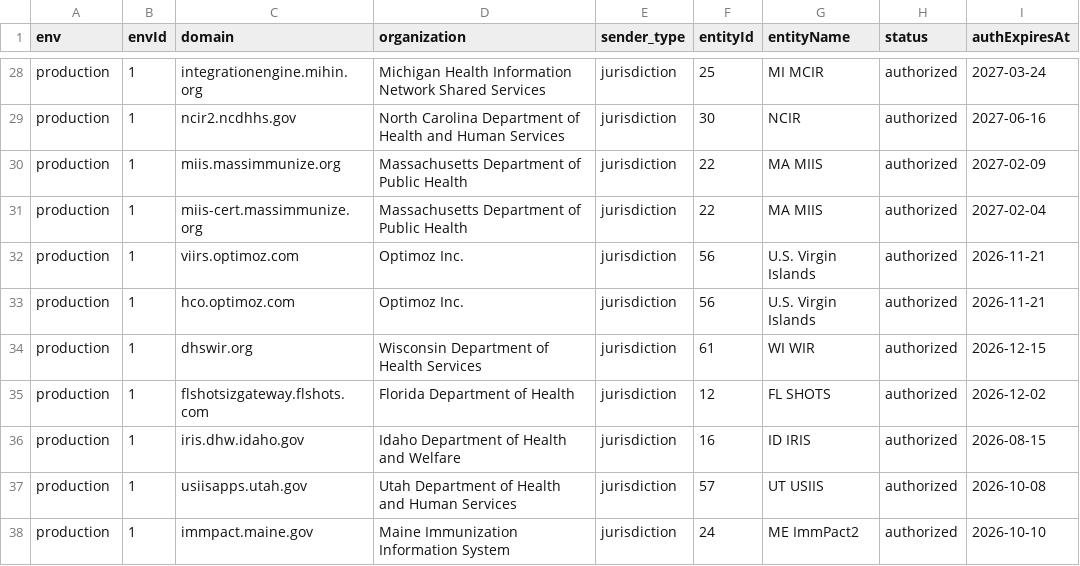
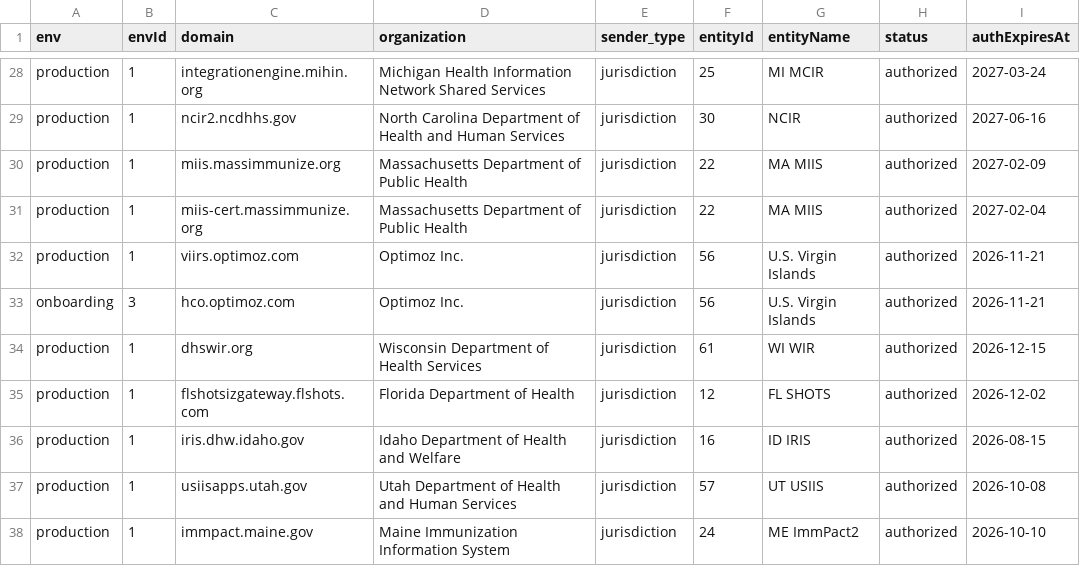
Before and after one commit to IZGateway/izg-configuration-console, a CSV file: openspec/changes/api-key-data-migration/batches/denormalized/apikey-domains.csv, drawn as a sheet; only a part is shown, gaps mark what is left out.

```diff
--- a/openspec/changes/api-key-data-migration/batches/denormalized/apikey-domains.csv
+++ b/openspec/changes/api-key-data-migration/batches/denormalized/apikey-domains.csv
@@ -32,3 +32,3 @@ production,1,miis-cert.massimmunize.org,Massachusetts Department of Public Healt
 production,1,viirs.optimoz.com,Optimoz Inc.,jurisdiction,56,U.S. Virgin Islands,authorized,2026-11-21
-production,1,hco.optimoz.com,Optimoz Inc.,jurisdiction,56,U.S. Virgin Islands,authorized,2026-11-21
+onboarding,3,hco.optimoz.com,Optimoz Inc.,jurisdiction,56,U.S. Virgin Islands,authorized,2026-11-21
 production,1,dhswir.org,Wisconsin Department of Health Services,jurisdiction,61,WI WIR,authorized,2026-12-15
```
Also changed, not shown: openspec/changes/api-key-data-migration/batches/denormalized/allowed-users-provider.csv, 2 other files.
